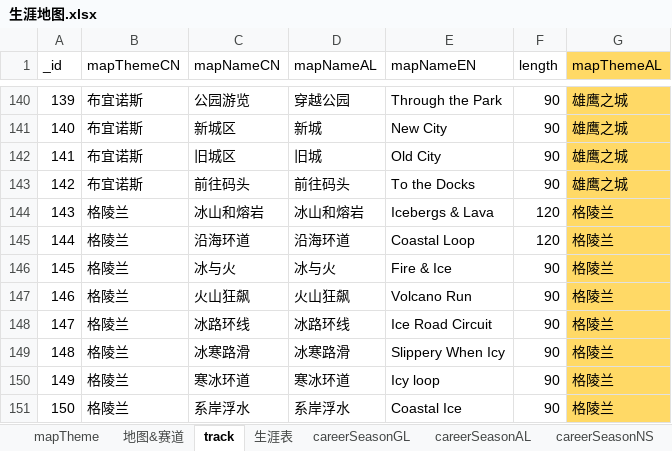
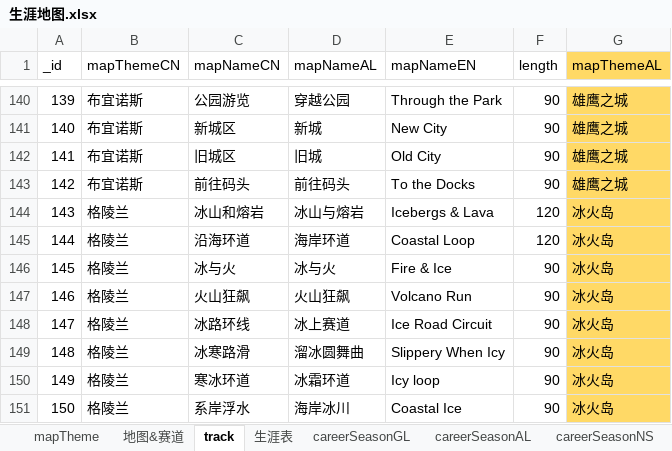
Before and after one commit to a9helper/a9-data, an Excel workbook: 生涯地图.xlsx, sheet track, drawn as a sheet; only a part is shown, gaps mark what is left out; values as stored, in another font and other column widths than the file's, no borders; the diff names each change by its address in the sheet, - before the commit and + after, or states it on an @@ line.

```diff
--- a/生涯地图.xlsx (sheet track)
+++ b/生涯地图.xlsx (sheet track)
-D144 (mapNameAL): 冰山和熔岩
+D144 (mapNameAL): 冰山与熔岩
-G144:G151 (mapThemeAL): 格陵兰
+G144:G151 (mapThemeAL): 冰火岛
-D145 (mapNameAL): 沿海环道
+D145 (mapNameAL): 海岸环道
-D148 (mapNameAL): 冰路环线
+D148 (mapNameAL): 冰上赛道
-D149 (mapNameAL): 冰寒路滑
+D149 (mapNameAL): 溜冰圆舞曲
-D150 (mapNameAL): 寒冰环道
+D150 (mapNameAL): 冰霜环道
-D151 (mapNameAL): 系岸浮水
+D151 (mapNameAL): 海岸冰川
```
Also changed, not shown: sheet careerSeasonAL, sheet 地图&赛道, sheet mapTheme, 国服小助手.xlsx.
